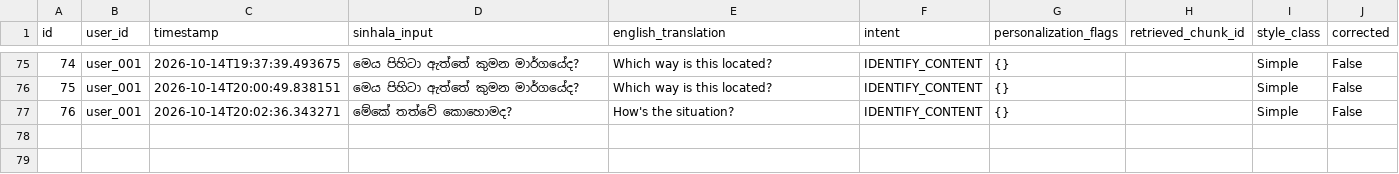
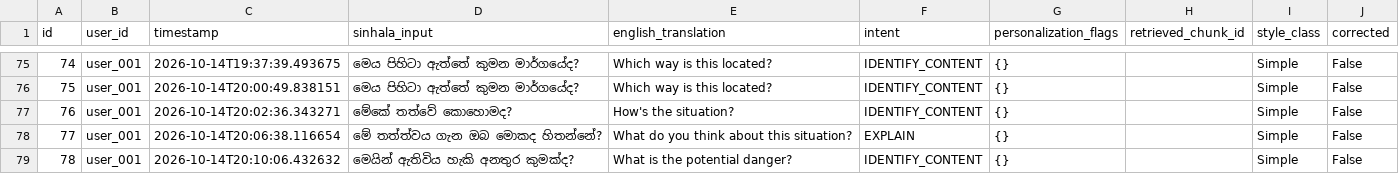
Before and after one commit to Janindu-Muthunayaka/R26-DS-002, a CSV file: system/layers/l7_personalization/data/interaction_logs.csv, drawn as a sheet; only a part is shown, gaps mark what is left out.

```diff
--- a/system/layers/l7_personalization/data/interaction_logs.csv
+++ b/system/layers/l7_personalization/data/interaction_logs.csv
@@ -77 +77,3 @@
 76,user_001,2026-10-14T20:02:36.343271,මේකේ තත්වේ කොහොමද?,How's the situation?,IDENTIFY_CONTENT,{},,Simple,False
+77,user_001,2026-10-14T20:06:38.116654,මේ තත්ත්වය ගැන ඔබ මොකද හිතන්නේ?,What do you think about this situation?,EXPLAIN,{},,Simple,False
+78,user_001,2026-10-14T20:10:06.432632,මෙයින් ඇතිවිය හැකි අනතුර කුමක්ද?,What is the potential danger?,IDENTIFY_CONTENT,{},,Simple,False
```
Also changed, not shown: 2 other files.
